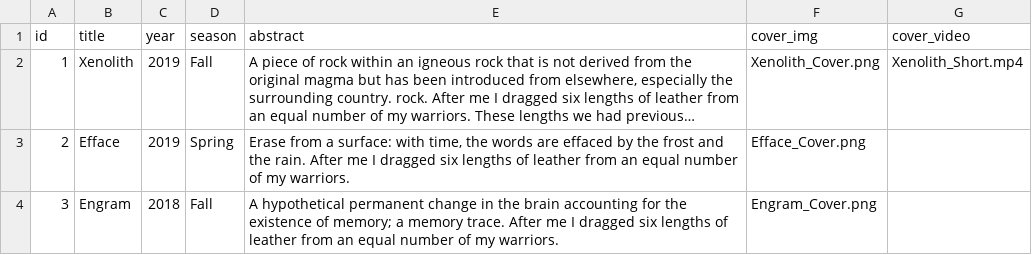
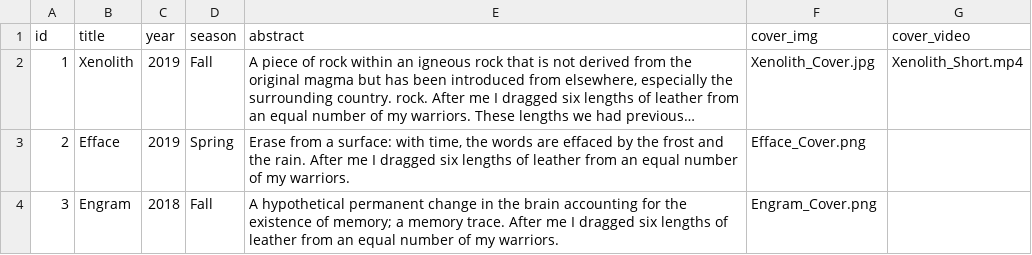
Before and after one commit to Dugyu/Dugyu.github.io, a CSV file: data/catalog.csv, drawn as a sheet; long unchanged cells end in …; the diff names each change by its address in the sheet, - before the commit and + after, or states it on an @@ line.

```diff
--- a/data/catalog.csv
+++ b/data/catalog.csv
-F2 (cover_img): Xenolith_Cover.png
+F2 (cover_img): Xenolith_Cover.jpg
```
Also changed, not shown: 1 other file.
